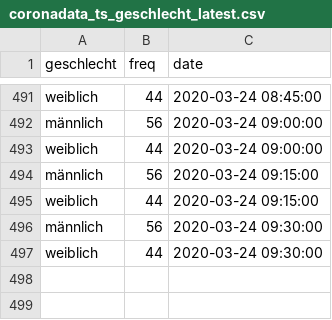
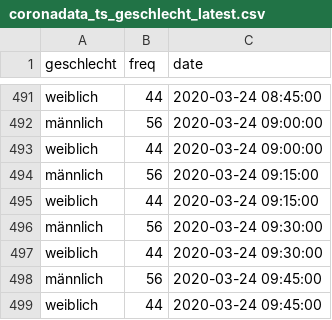
Before and after one commit to statistikat/coronaDAT, a CSV file: coronadata_ts_geschlecht_latest.csv, drawn as a sheet; only a part is shown, gaps mark what is left out.

```diff
--- a/coronadata_ts_geschlecht_latest.csv
+++ b/coronadata_ts_geschlecht_latest.csv
@@ -497 +497,3 @@
 "weiblich";44;2020-03-24 09:30:00
+"männlich";56;2020-03-24 09:45:00
+"weiblich";44;2020-03-24 09:45:00
```
Also changed, not shown: coronadata_ts_allgemein_latest.csv, coronadata_ts_alter_latest.csv, 17 other files.
